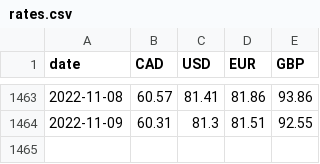
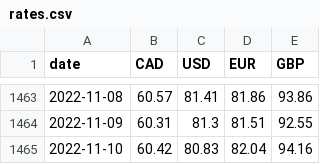
Before and after one commit to dhatwalia/exchange-rates, a CSV file: rates.csv, drawn as a sheet; only a part is shown, gaps mark what is left out; the diff names each change by its address in the sheet, - before the commit and + after, or states it on an @@ line.

```diff
--- a/rates.csv
+++ b/rates.csv
+row 1465: 2022-11-10 | 60.42 | 80.83 | 82.04 | 94.16
```
Also changed, not shown: 2 other files.
